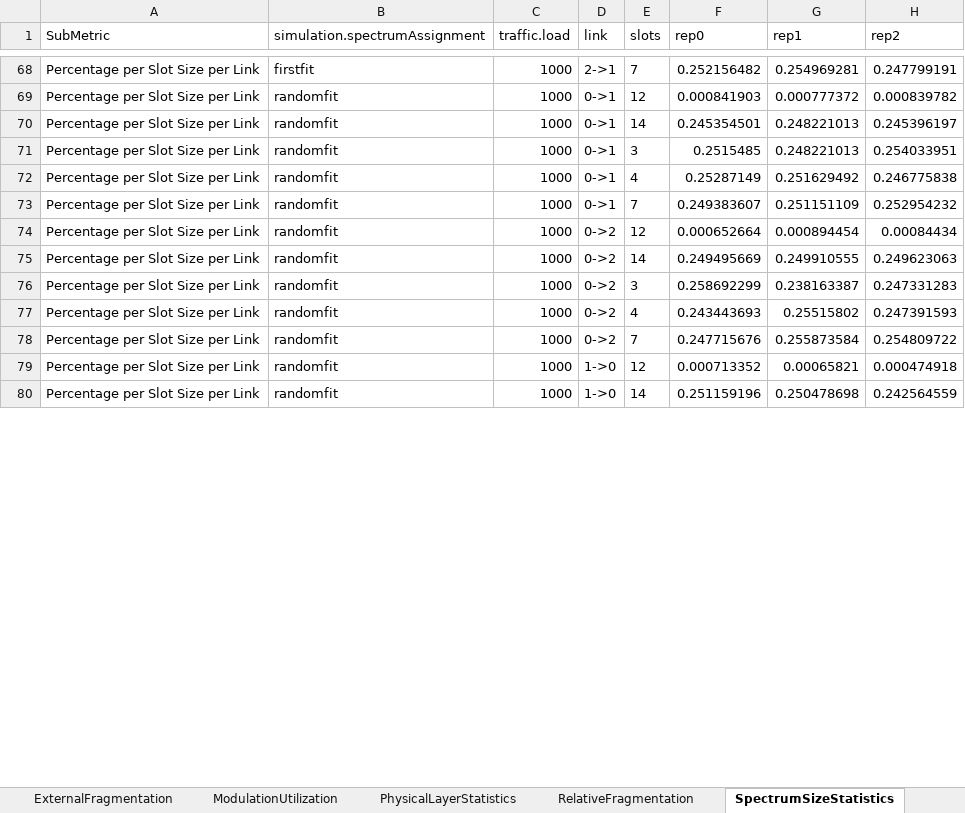
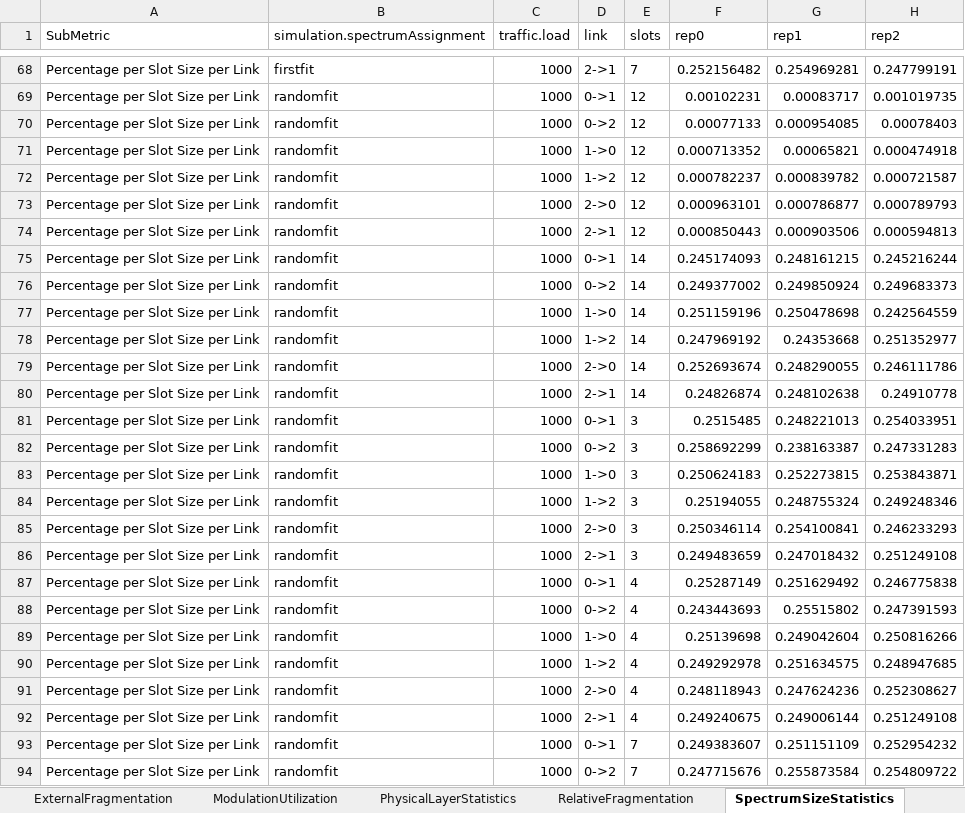
Before and after one commit to iallengabio/SNetS2, an Excel workbook: experiments/experiment01/results.xlsx, sheet SpectrumSizeStatistics, drawn as a sheet; only a part is shown, gaps mark what is left out; values as stored, in another font and other column widths than the file's, no borders; removed rows and columns are numbered as before the commit, all else as after; the diff covers the shown part only; the diff names each change by its address in the sheet, - before the commit and + after, or states it on an @@ line.

```diff
--- a/experiments/experiment01/results.xlsx (sheet SpectrumSizeStatistics)
+++ b/experiments/experiment01/results.xlsx (sheet SpectrumSizeStatistics)
-F69 (rep0): 0.000841903
+F69 (rep0): 0.00102231
-G69 (rep1): 0.000777372
+G69 (rep1): 0.00083717
-H69 (rep2): 0.000839782
+H69 (rep2): 0.001019735
+row 70: Percentage per Slot Size per Link | randomfit | 1000 | 0->2 | 12 | 0.00077133 | 0.000954085 | 0.00078403
@@ row 79 moved to row 71: Percentage per Slot Size per Link @@
+row 72: Percentage per Slot Size per Link | randomfit | 1000 | 1->2 | 12 | 0.000782237 | 0.000839782 | 0.000721587
+row 73: Percentage per Slot Size per Link | randomfit | 1000 | 2->0 | 12 | 0.000963101 | 0.000786877 | 0.000789793
+row 74: Percentage per Slot Size per Link | randomfit | 1000 | 2->1 | 12 | 0.000850443 | 0.000903506 | 0.000594813
-F75 (rep0): 0.245354501
+F75 (rep0): 0.245174093
-G75 (rep1): 0.248221013
+G75 (rep1): 0.248161215
-H75 (rep2): 0.245396197
+H75 (rep2): 0.245216244
+row 76: Percentage per Slot Size per Link | randomfit | 1000 | 0->2 | 14 | 0.249377002 | 0.249850924 | 0.249683373
@@ row 80 moved to row 77: Percentage per Slot Size per Link @@
+row 78: Percentage per Slot Size per Link | randomfit | 1000 | 1->2 | 14 | 0.247969192 | 0.24353668 | 0.251352977
+row 79: Percentage per Slot Size per Link | randomfit | 1000 | 2->0 | 14 | 0.252693674 | 0.248290055 | 0.246111786
+row 80: Percentage per Slot Size per Link | randomfit | 1000 | 2->1 | 14 | 0.24826874 | 0.248102638 | 0.24910778
@@ row 76 moved to row 82: Percentage per Slot Size per Link @@
@@ row 81 moved to row 83: Percentage per Slot Size per Link @@
@@ row 86 moved to row 84: Percentage per Slot Size per Link @@
@@ row 91 moved to row 85: Percentage per Slot Size per Link @@
@@ row 96 moved to row 86: Percentage per Slot Size per Link @@
@@ row 77 moved to row 88: Percentage per Slot Size per Link @@
@@ row 82 moved to row 89: Percentage per Slot Size per Link @@
@@ row 87 moved to row 90: Percentage per Slot Size per Link @@
@@ row 92 moved to row 91: Percentage per Slot Size per Link @@
@@ row 97 moved to row 92: Percentage per Slot Size per Link @@
-row 74: Percentage per Slot Size per Link | randomfit | 1000 | 0->2 | 12 | 0.000652664 | 0.000894454 | 0.00084434
-row 75: Percentage per Slot Size per Link | randomfit | 1000 | 0->2 | 14 | 0.249495669 | 0.249910555 | 0.249623063
```
Also changed, not shown: 5 added rows, 11 removed rows, 78 moved rows and 372 edited cells elsewhere in this sheet, sheet PhysicalLayerStatistics, sheet ModulationUtilization, sheet ExternalFragmentation, sheet BlockingProbability, sheet SpectrumUtilization, sheet RelativeFragmentation, 2 more sheets, 19 other files.
